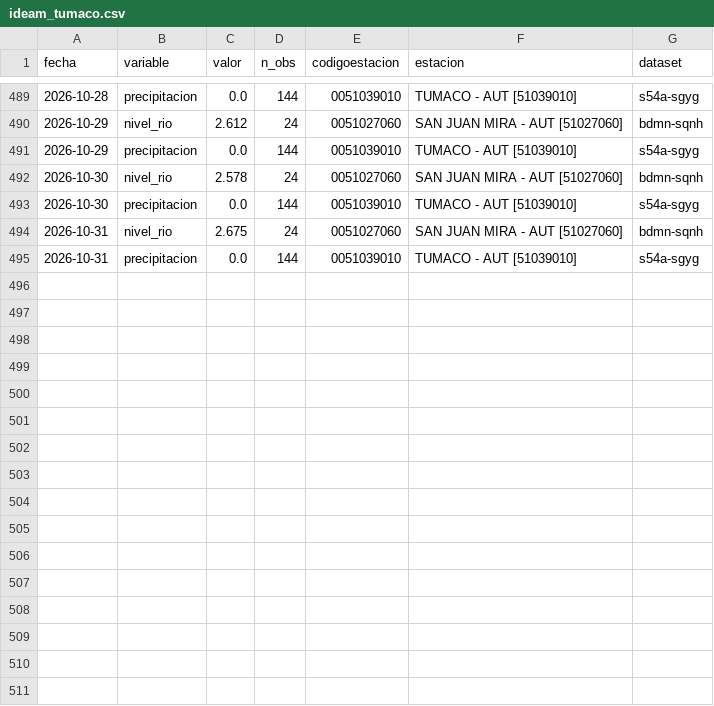
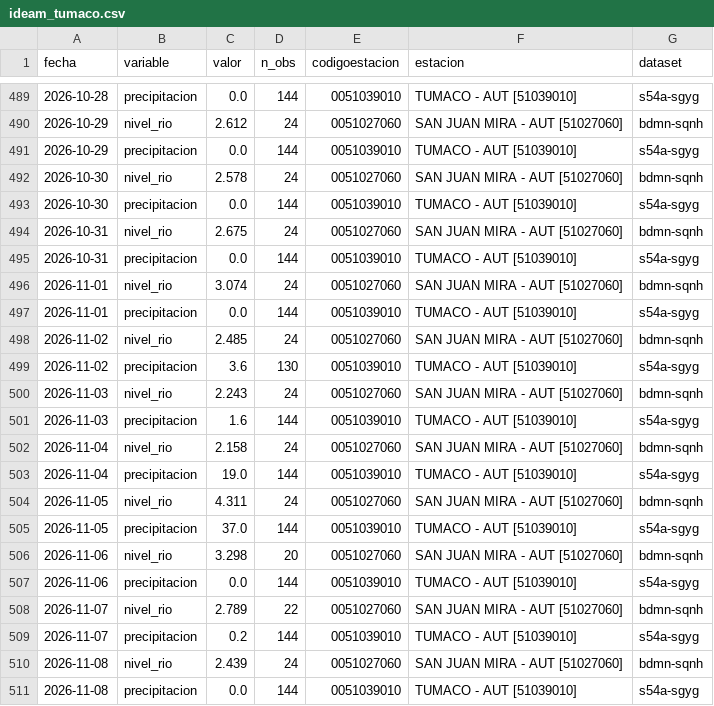
Before and after one commit to Ncl-ux/Siams-Leticia-Tumaco, a CSV file: data/processed/actualizacion/ideam_tumaco.csv, drawn as a sheet; only a part is shown, gaps mark what is left out.

```diff
--- a/data/processed/actualizacion/ideam_tumaco.csv
+++ b/data/processed/actualizacion/ideam_tumaco.csv
@@ -495 +495,17 @@ fecha,variable,valor,n_obs,codigoestacion,estacion,dataset
 2026-10-31,precipitacion,0.0,144,0051039010,TUMACO - AUT [51039010],s54a-sgyg
+2026-11-01,nivel_rio,3.074,24,0051027060,SAN JUAN MIRA - AUT [51027060],bdmn-sqnh
+2026-11-01,precipitacion,0.0,144,0051039010,TUMACO - AUT [51039010],s54a-sgyg
+2026-11-02,nivel_rio,2.485,24,0051027060,SAN JUAN MIRA - AUT [51027060],bdmn-sqnh
+2026-11-02,precipitacion,3.6,130,0051039010,TUMACO - AUT [51039010],s54a-sgyg
+2026-11-03,nivel_rio,2.243,24,0051027060,SAN JUAN MIRA - AUT [51027060],bdmn-sqnh
+2026-11-03,precipitacion,1.6,144,0051039010,TUMACO - AUT [51039010],s54a-sgyg
+2026-11-04,nivel_rio,2.158,24,0051027060,SAN JUAN MIRA - AUT [51027060],bdmn-sqnh
+2026-11-04,precipitacion,19.0,144,0051039010,TUMACO - AUT [51039010],s54a-sgyg
+2026-11-05,nivel_rio,4.311,24,0051027060,SAN JUAN MIRA - AUT [51027060],bdmn-sqnh
+2026-11-05,precipitacion,37.0,144,0051039010,TUMACO - AUT [51039010],s54a-sgyg
+2026-11-06,nivel_rio,3.298,20,0051027060,SAN JUAN MIRA - AUT [51027060],bdmn-sqnh
+2026-11-06,precipitacion,0.0,144,0051039010,TUMACO - AUT [51039010],s54a-sgyg
+2026-11-07,nivel_rio,2.789,22,0051027060,SAN JUAN MIRA - AUT [51027060],bdmn-sqnh
+2026-11-07,precipitacion,0.2,144,0051039010,TUMACO - AUT [51039010],s54a-sgyg
+2026-11-08,nivel_rio,2.439,24,0051027060,SAN JUAN MIRA - AUT [51027060],bdmn-sqnh
+2026-11-08,precipitacion,0.0,144,0051039010,TUMACO - AUT [51039010],s54a-sgyg
```
Also changed, not shown: data/processed/actualizacion/ideam_arauca.csv, data/processed/actualizacion/ideam_leticia.csv, 6 other files.
